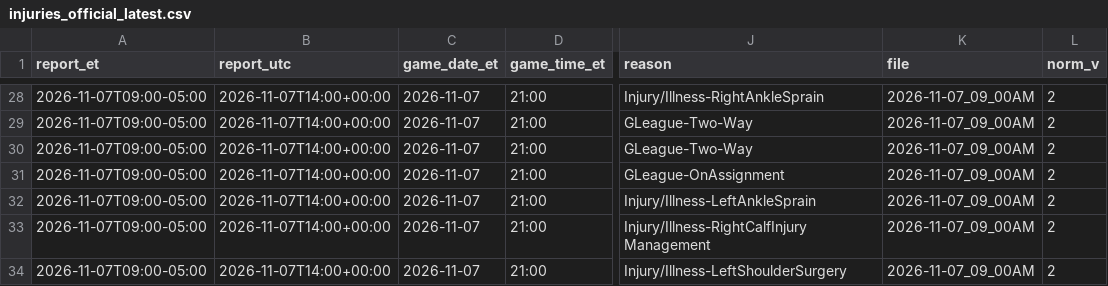
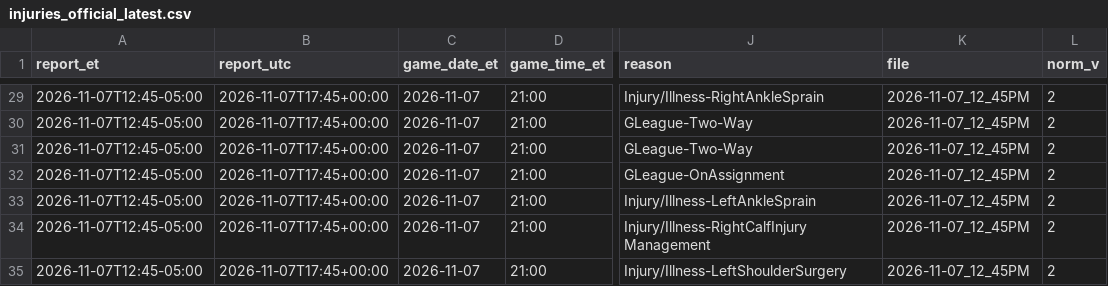
Before and after one commit to ryan7zoom/nba-props, a CSV file: data/injuries_official_latest.csv, drawn as a sheet; only a part is shown, gaps mark what is left out; addresses are those after the commit; the diff covers the shown part only; the diff names each change by its address in the sheet, - before the commit and + after, or states it on an @@ line.

```diff
--- a/data/injuries_official_latest.csv
+++ b/data/injuries_official_latest.csv
-A29:A35 (report_et): 2026-11-07T09:00-05:00
+A29:A35 (report_et): 2026-11-07T12:45-05:00
-B29:B35 (report_utc): 2026-11-07T14:00+00:00
+B29:B35 (report_utc): 2026-11-07T17:45+00:00
-K29:K35 (file): 2026-11-07_09_00AM
+K29:K35 (file): 2026-11-07_12_45PM
```
Also changed, not shown: 1 added row and 79 edited cells elsewhere in this file, data/injuries_latest.csv, data/injuries_official_history.csv, 23 other files.
